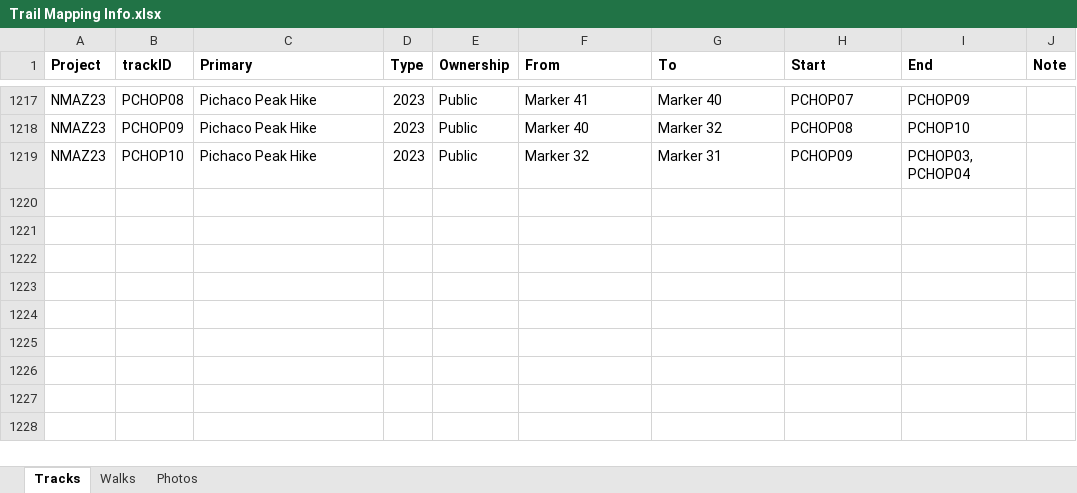
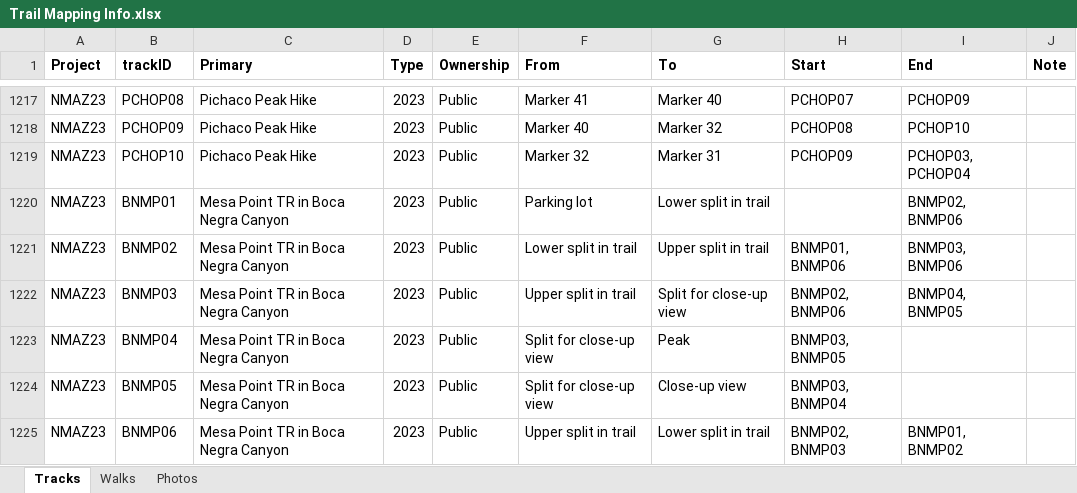
Before and after one commit to droglenc/MAPPING, an Excel workbook: Data/Trail Mapping Info.xlsx, sheet Tracks, drawn as a sheet; only a part is shown, gaps mark what is left out; values as stored, in another font and other column widths than the file's, no borders; the diff names each change by its address in the sheet, - before the commit and + after, or states it on an @@ line.

Commit message:
Added Boca Negra Canyon

```diff
--- a/Data/Trail Mapping Info.xlsx (sheet Tracks)
+++ b/Data/Trail Mapping Info.xlsx (sheet Tracks)
+row 1220: NMAZ23 | BNMP01 | Mesa Point TR in Boca Negra Canyon | 2023 | Public | Parking lot | Lower split in trail |  | BNMP02, BNMP06
+row 1221: NMAZ23 | BNMP02 | Mesa Point TR in Boca Negra Canyon | 2023 | Public | Lower split in trail | Upper split in trail | BNMP01, BNMP06 | BNMP03, BNMP06
+row 1222: NMAZ23 | BNMP03 | Mesa Point TR in Boca Negra Canyon | 2023 | Public | Upper split in trail | Split for close-up view | BNMP02, BNMP06 | BNMP04, BNMP05
+row 1223: NMAZ23 | BNMP04 | Mesa Point TR in Boca Negra Canyon | 2023 | Public | Split for close-up view | Peak | BNMP03, BNMP05
+row 1224: NMAZ23 | BNMP05 | Mesa Point TR in Boca Negra Canyon | 2023 | Public | Split for close-up view | Close-up view | BNMP03, BNMP04
+row 1225: NMAZ23 | BNMP06 | Mesa Point TR in Boca Negra Canyon | 2023 | Public | Upper split in trail | Lower split in trail | BNMP02, BNMP03 | BNMP01, BNMP02
```
Also changed, not shown: sheet Photos, 23 other files.
